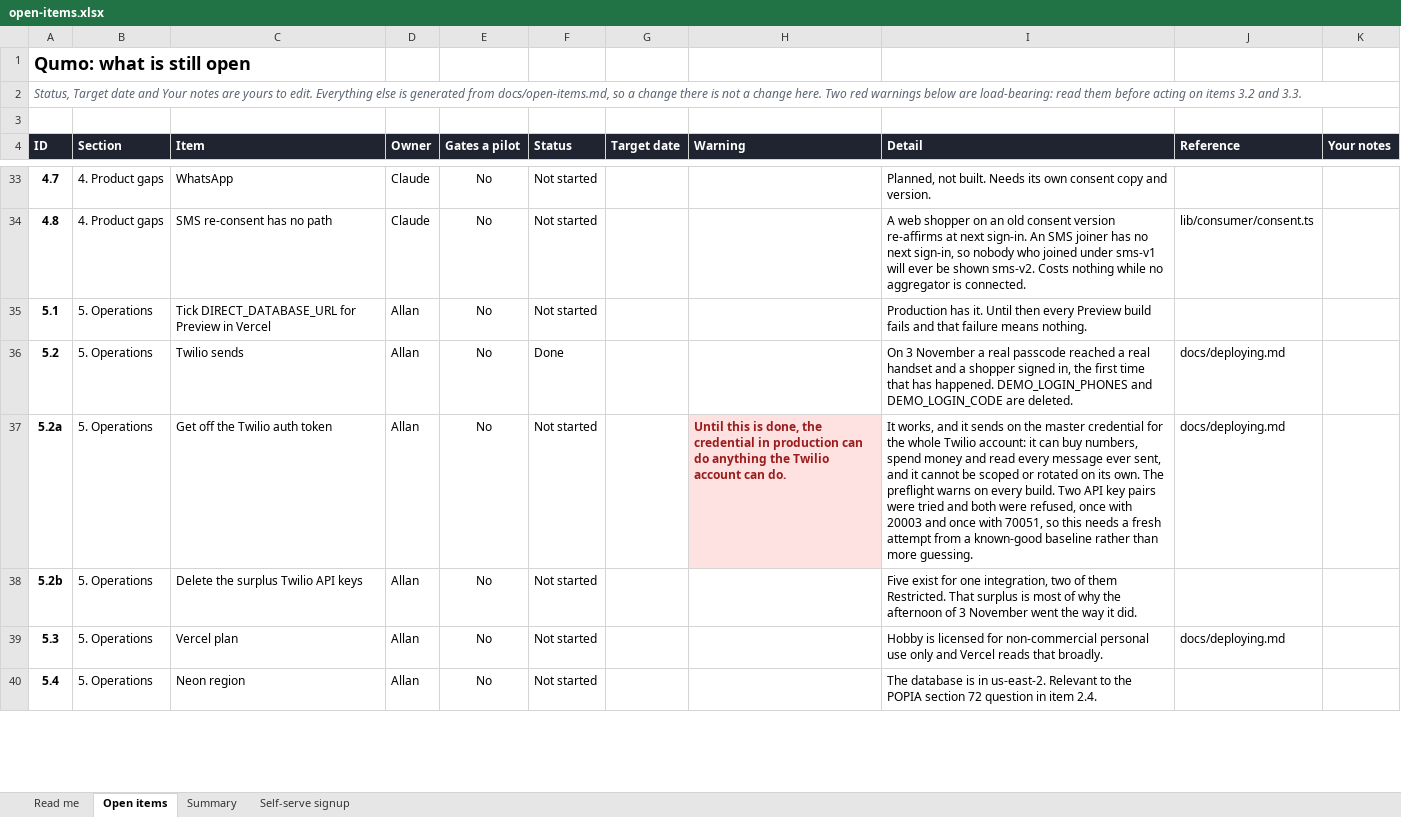
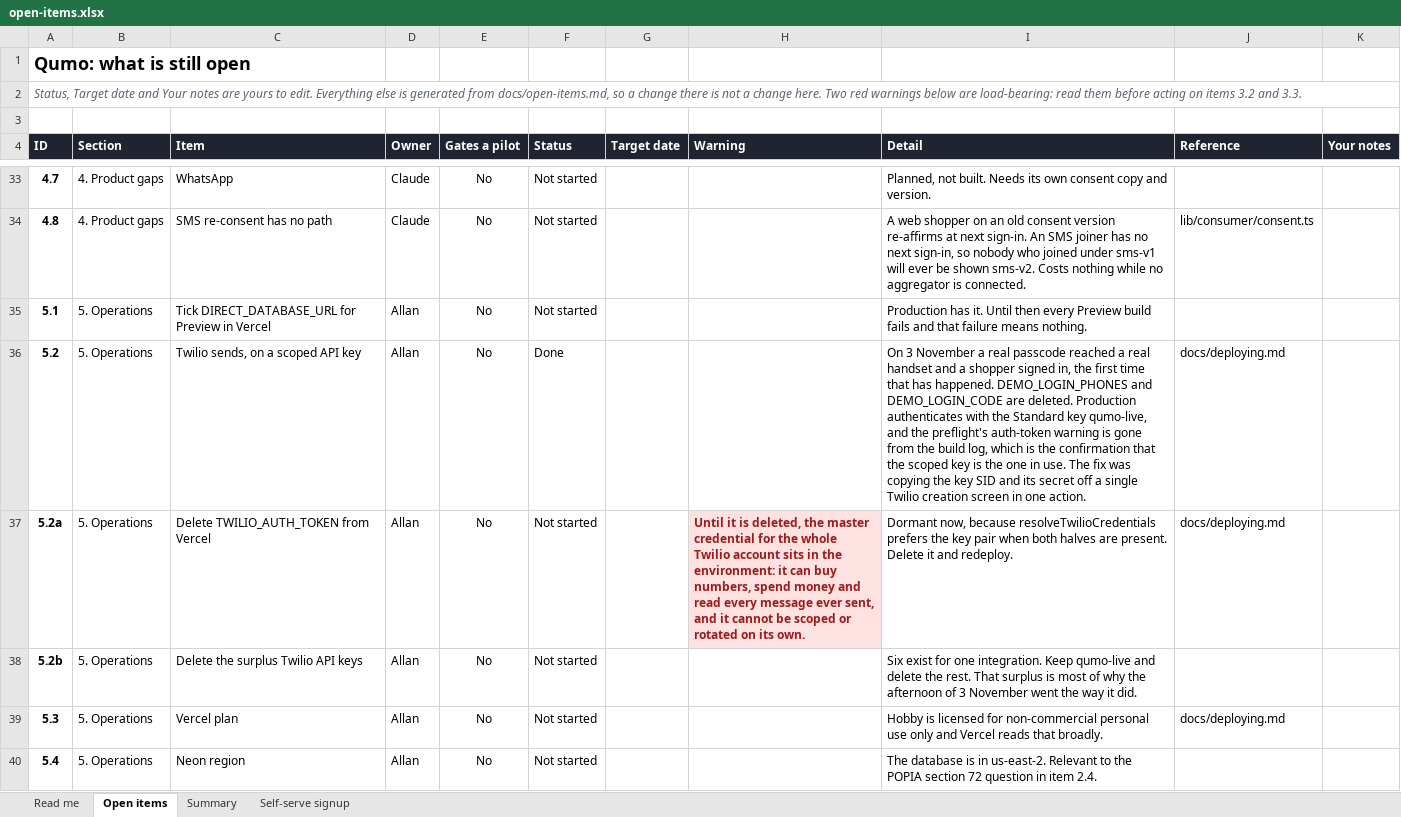
Before and after one commit to AllanSlow2020/Qumo, an Excel workbook: docs/open-items.xlsx, sheet Open items, drawn as a sheet; only a part is shown, gaps mark what is left out; values as stored, in another font and other column widths than the file's, no borders; charts and pictures and conditional formats not drawn; the diff names each change by its address in the sheet, - before the commit and + after, or states it on an @@ line.

```diff
--- a/docs/open-items.xlsx (sheet Open items)
+++ b/docs/open-items.xlsx (sheet Open items)
-C36 (Item): Twilio sends
+C36 (Item): Twilio sends, on a scoped API key
-I36 (Detail): …are deleted.
+I36 (Detail): …are deleted. Production authenticates with the Standard key qumo-live, and the preflight's auth-token warning is gone from the build log, which is the confirmation that the scoped key is the one in use. The fix was copying the key SID and its secret off a single Twilio creation screen in one action.
-C37 (Item): Get off the Twilio auth token
+C37 (Item): Delete TWILIO_AUTH_TOKEN from Vercel
-H37 (Warning): Until this is done, the credential in production can do anything the Twilio account can do.
+H37 (Warning): Until it is deleted, the master credential for the whole Twilio account sits in the environment: it can buy numbers, spend money and read every message ever sent, and it cannot be scoped or rotated on its own.
-I37 (Detail): It works, and it sends on the master credential for the whole Twilio account: it can buy numbers, spend money and read every message ever sent, and it cannot be scoped or rotated on its own. The preflight warns on every build. Two API key pairs were tried and both were refused, once with 20003 and once with 70051, so this needs a fresh attempt from a known-good baseline rather than more guessing.
+I37 (Detail): Dormant now, because resolveTwilioCredentials prefers the key pair when both halves are present. Delete it and redeploy.
-I38 (Detail): Five exist for one integration, two of them Restricted. That surplus…
+I38 (Detail): Six exist for one integration. Keep qumo-live and delete the rest. That surplus…
```
Also changed, not shown: 2 other files.
